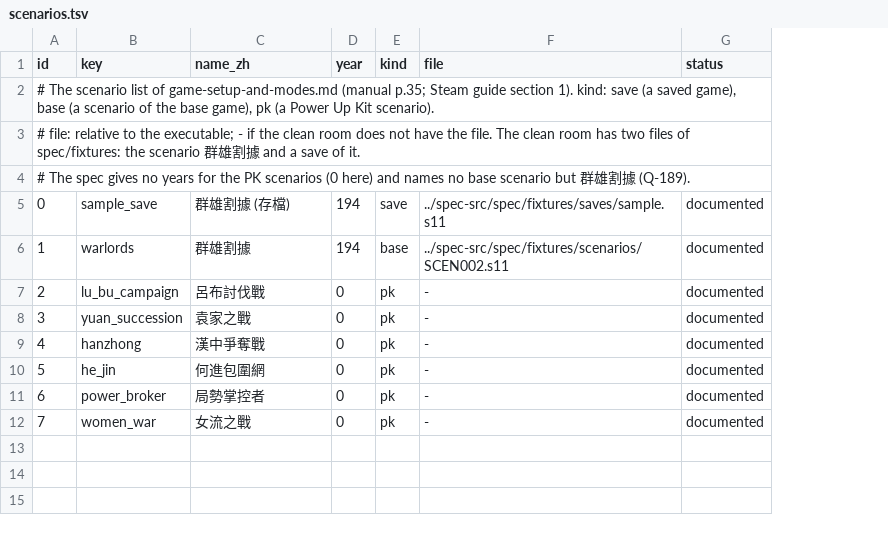
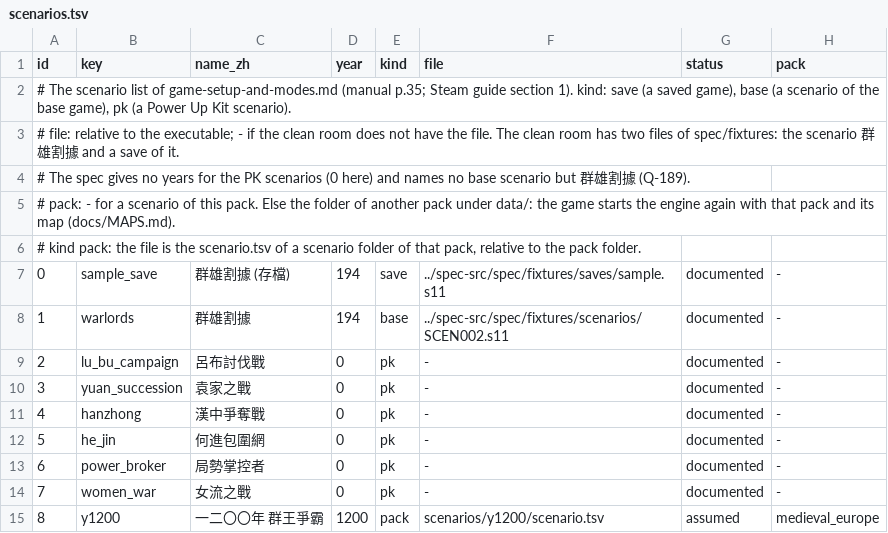
Before and after one commit to yksi7417/sanguodream, a TSV file: data/placeholder/scenarios.tsv, drawn as a sheet; addresses are those after the commit; the diff names each change by its address in the sheet, - before the commit and + after, or states it on an @@ line.

```diff
--- a/data/placeholder/scenarios.tsv
+++ b/data/placeholder/scenarios.tsv
+column H (pack), rows 7-14: all -
+row 2: # The scenario list of game-setup-and-modes.md (manual p.35; Steam guide section 1). kind: save (a saved game), base (a scenario of the base game), pk (a Power Up Kit scenario).
+row 3: # file: relative to the executable; - if the clean room does not have the file. The clean room has two files of spec/fixtures: the scenario 群雄割據 and a save of it.
@@ column A (id) renumbered between rows 4 and 6 @@
+row 15: 8 | y1200 | 一二〇〇年 群王爭霸 | 1200 | pack | scenarios/y1200/scenario.tsv | assumed | medieval_europe
```
Also changed, not shown: data/medieval_europe/scenarios.tsv, 14 other files.
